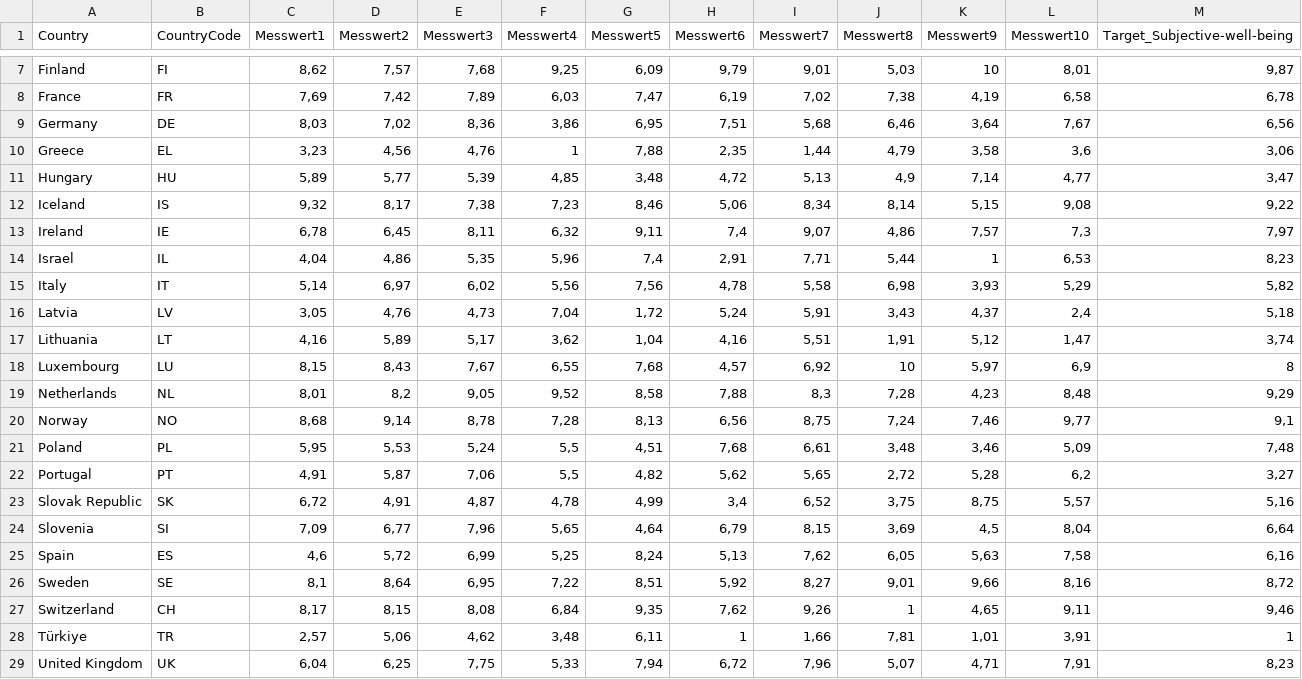
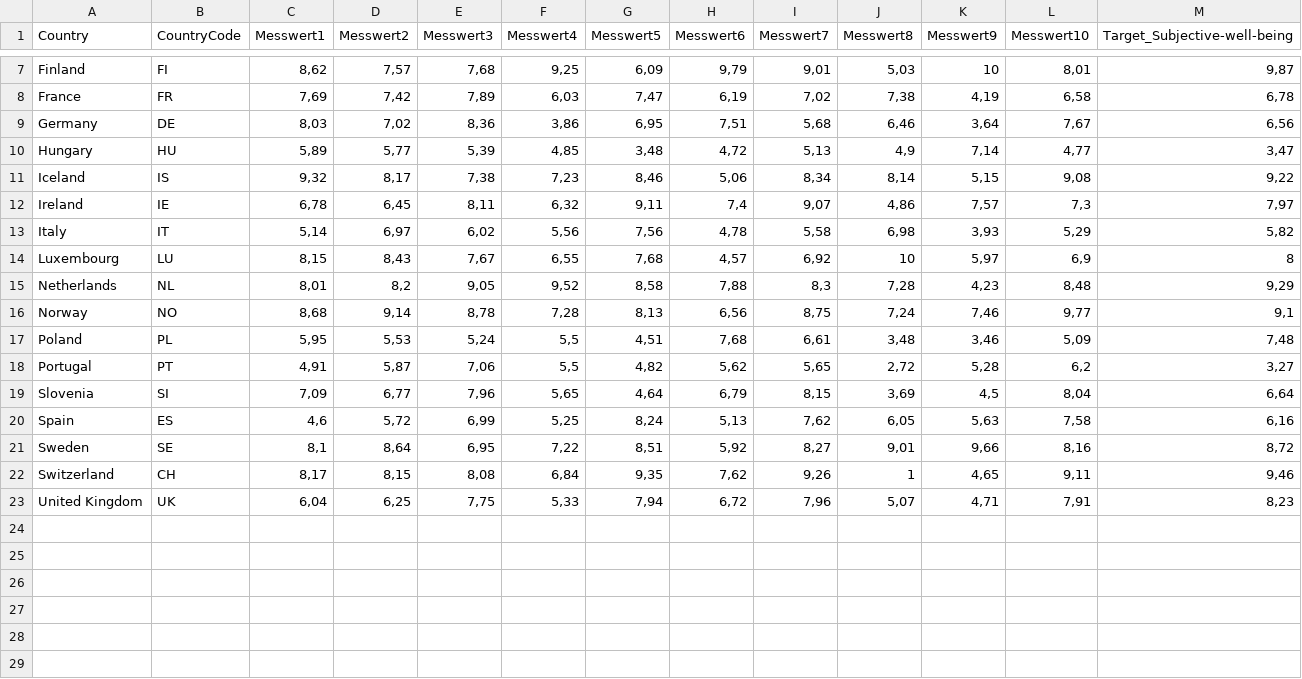
Before and after one commit to brunryan/bina-leistungsnachweis, a CSV file: DATA_OECD_Summary-Messwerte1-11_ohneOst.csv, drawn as a sheet; only a part is shown, gaps mark what is left out.

Commit message:
Update DATA_OECD_Summary-Messwerte1-11_ohneSchlechteAusreisser.csv

```diff
--- a/DATA_OECD_Summary-Messwerte1-11_ohneOst.csv
+++ b/DATA_OECD_Summary-Messwerte1-11_ohneOst.csv
@@ -9,3 +9,2 @@ France;FR;7,69;7,42;7,89;6,03;7,47;6,19;7,02;7,38;4,19;6,58;6,78
 Germany;DE;8,03;7,02;8,36;3,86;6,95;7,51;5,68;6,46;3,64;7,67;6,56
-Greece;EL;3,23;4,56;4,76;1;7,88;2,35;1,44;4,79;3,58;3,6;3,06
 Hungary;HU;5,89;5,77;5,39;4,85;3,48;4,72;5,13;4,9;7,14;4,77;3,47
@@ -13,6 +12,3 @@ Iceland;IS;9,32;8,17;7,38;7,23;8,46;5,06;8,34;8,14;5,15;9,08;9,22
 Ireland;IE;6,78;6,45;8,11;6,32;9,11;7,4;9,07;4,86;7,57;7,3;7,97
-Israel;IL;4,04;4,86;5,35;5,96;7,4;2,91;7,71;5,44;1;6,53;8,23
 Italy;IT;5,14;6,97;6,02;5,56;7,56;4,78;5,58;6,98;3,93;5,29;5,82
-Latvia;LV;3,05;4,76;4,73;7,04;1,72;5,24;5,91;3,43;4,37;2,4;5,18
-Lithuania;LT;4,16;5,89;5,17;3,62;1,04;4,16;5,51;1,91;5,12;1,47;3,74
 Luxembourg;LU;8,15;8,43;7,67;6,55;7,68;4,57;6,92;10;5,97;6,9;8
@@ -22,3 +18,2 @@ Poland;PL;5,95;5,53;5,24;5,5;4,51;7,68;6,61;3,48;3,46;5,09;7,48
 Portugal;PT;4,91;5,87;7,06;5,5;4,82;5,62;5,65;2,72;5,28;6,2;3,27
-Slovak Republic;SK;6,72;4,91;4,87;4,78;4,99;3,4;6,52;3,75;8,75;5,57;5,16
 Slovenia;SI;7,09;6,77;7,96;5,65;4,64;6,79;8,15;3,69;4,5;8,04;6,64
@@ -27,3 +22,2 @@ Sweden;SE;8,1;8,64;6,95;7,22;8,51;5,92;8,27;9,01;9,66;8,16;8,72
 Switzerland;CH;8,17;8,15;8,08;6,84;9,35;7,62;9,26;1;4,65;9,11;9,46
-Türkiye;TR;2,57;5,06;4,62;3,48;6,11;1;1,66;7,81;1,01;3,91;1
 United Kingdom;UK;6,04;6,25;7,75;5,33;7,94;6,72;7,96;5,07;4,71;7,91;8,23
```
